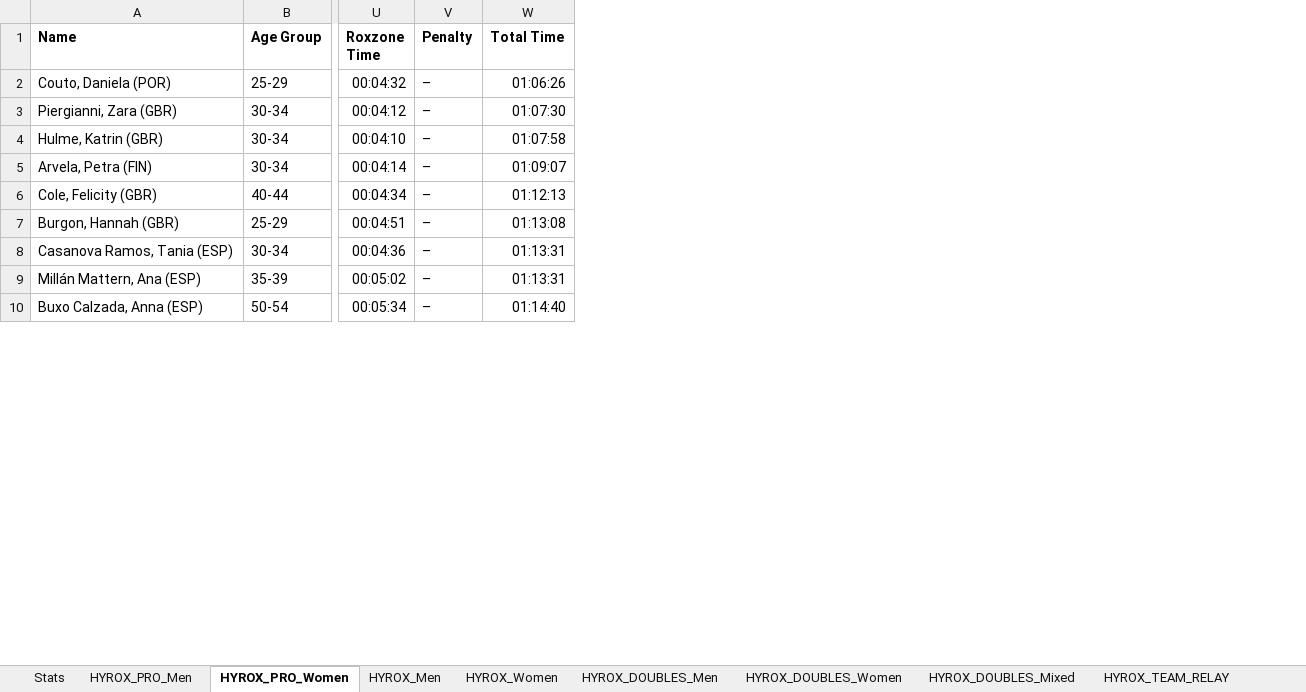
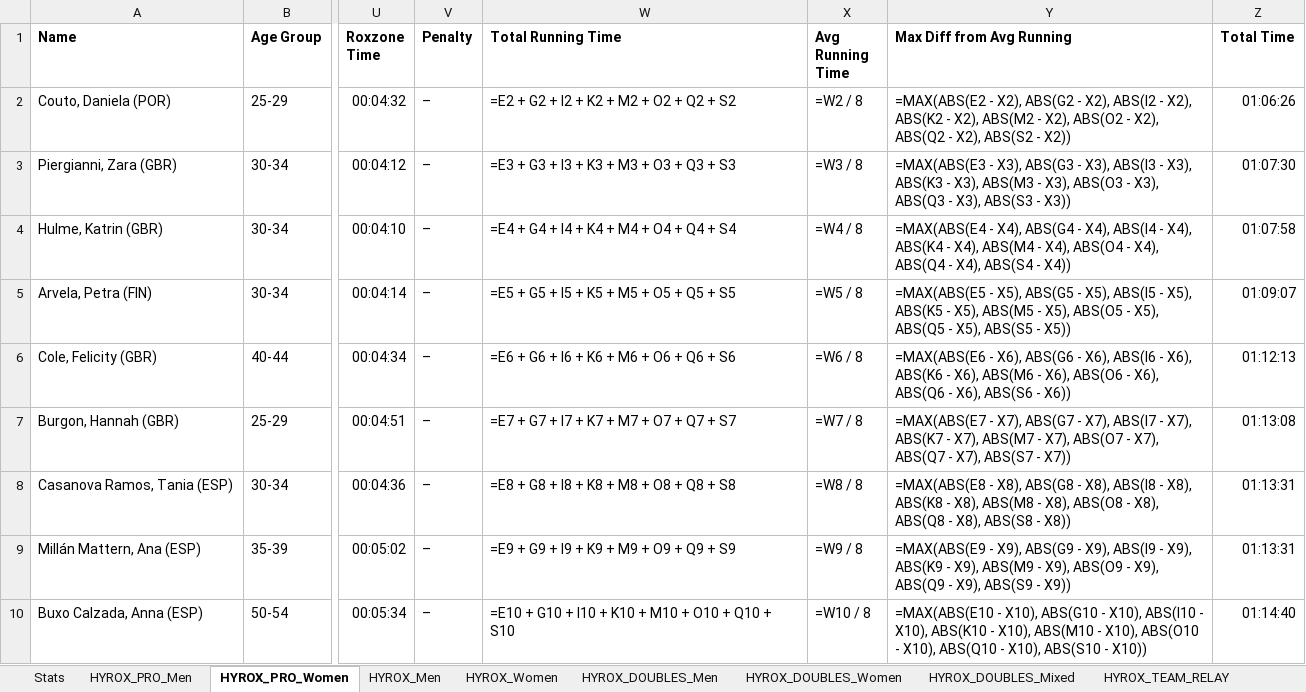
Before and after one commit to eduardo-jimenez/HyroxWebScraper, an Excel workbook: data/ValenciaHyrox.xlsx, sheet HYROX_PRO_Women, drawn as a sheet; only a part is shown, gaps mark what is left out; values as stored, in another font and other column widths than the file's, no borders; formulas without a stored value are shown as written; the diff names each change by its address in the sheet, - before the commit and + after, or states it on an @@ line.

```diff
--- a/data/ValenciaHyrox.xlsx (sheet HYROX_PRO_Women)
+++ b/data/ValenciaHyrox.xlsx (sheet HYROX_PRO_Women)
+column W (Total Running Time), rows 2-10: =E2 + G2 + I2 + K2 + M2 + O2 + Q2 + S2 | =E3 + G3 + I3 + K3 + M3 + O3 + Q3 + S3 | =E4 + G4 + I4 + K4 + M4 + O4 + Q4 + S4 | =E5 + G5 + I5 + K5 + M5 + O5 + Q5 + S5 | =E6 + G6 + I6 + K6 + M6 + O6 + Q6 + S6 | =E7 + G7 + I7 + K7 + M7 + O7 + Q7 + S7 | =E8 + G8 + I8 + K8 + M8 + O8 + Q8 + S8 | =E9 + G9 + I9 + K9 + M9 + O9 + Q9 + S9 | =E10 + G10 + I10 + K10 + M10 + O10 + Q10 + S10
+column X (Avg Running Time), rows 2-10: =W2 / 8 | =W3 / 8 | =W4 / 8 | =W5 / 8 | =W6 / 8 | =W7 / 8 | =W8 / 8 | =W9 / 8 | =W10 / 8
+column Y (Max Diff from Avg Running), rows 2-10: =MAX(ABS(E2 - X2), ABS(G2 - X2), ABS(I2 - X2), ABS(K2 - X2), ABS(M2 - X2), ABS(O2 - X2), ABS(Q2 - X2), ABS(S2 - X2)) | =MAX(ABS(E3 - X3), ABS(G3 - X3), ABS(I3 - X3), ABS(K3 - X3), ABS(M3 - X3), ABS(O3 - X3), ABS(Q3 - X3), ABS(S3 - X3)) | =MAX(ABS(E4 - X4), ABS(G4 - X4), ABS(I4 - X4), ABS(K4 - X4), ABS(M4 - X4), ABS(O4 - X4), ABS(Q4 - X4), ABS(S4 - X4)) | =MAX(ABS(E5 - X5), ABS(G5 - X5), ABS(I5 - X5), ABS(K5 - X5), ABS(M5 - X5), ABS(O5 - X5), ABS(Q5 - X5), ABS(S5 - X5)) | =MAX(ABS(E6 - X6), ABS(G6 - X6), ABS(I6 - X6), ABS(K6 - X6), ABS(M6 - X6), ABS(O6 - X6), ABS(Q6 - X6), ABS(S6 - X6)) | =MAX(ABS(E7 - X7), ABS(G7 - X7), ABS(I7 - X7), ABS(K7 - X7), ABS(M7 - X7), ABS(O7 - X7), ABS(Q7 - X7), ABS(S7 - X7)) | =MAX(ABS(E8 - X8), ABS(G8 - X8), ABS(I8 - X8), ABS(K8 - X8), ABS(M8 - X8), ABS(O8 - X8), ABS(Q8 - X8), ABS(S8 - X8)) | =MAX(ABS(E9 - X9), ABS(G9 - X9), ABS(I9 - X9), ABS(K9 - X9), ABS(M9 - X9), ABS(O9 - X9), ABS(Q9 - X9), ABS(S9 - X9)) | =MAX(ABS(E10 - X10), ABS(G10 - X10), ABS(I10 - X10), ABS(K10 - X10), ABS(M10 - X10), ABS(O10 - X10), ABS(Q10 - X10), ABS(S10 - X10))
```
Also changed, not shown: sheet Stats, sheet HYROX_PRO_Men, sheet HYROX_TEAM_RELAY, sheet HYROX_DOUBLES_Mixed, sheet HYROX_Women, sheet HYROX_DOUBLES_Women, 2 more sheets, charts or pictures, 3 other files.
